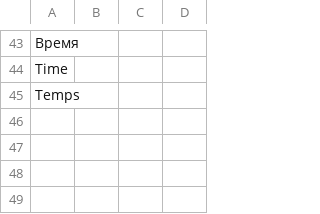
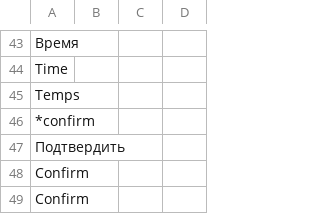
Before and after one commit to blackrainbowtest/UNITY_GAME_LIGHT, a CSV file: Assets/GameData/Localization/CSV/ui_system.csv, drawn as a sheet; only a part is shown, gaps mark what is left out; the diff names each change by its address in the sheet, - before the commit and + after, or states it on an @@ line.

```diff
--- a/Assets/GameData/Localization/CSV/ui_system.csv
+++ b/Assets/GameData/Localization/CSV/ui_system.csv
+row 46: *confirm
+row 47: Подтвердить
+row 48: Confirm
+row 49: Confirm
```
Also changed, not shown: Assets/GameData/Localization/CSV/ui_common.csv, 23 other files.
